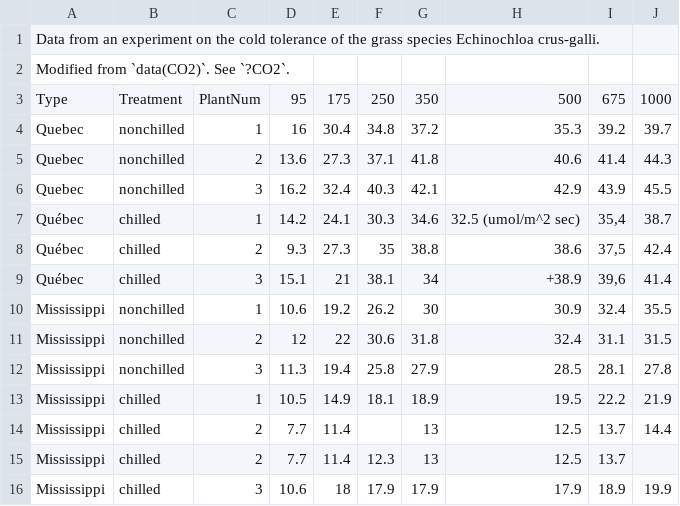
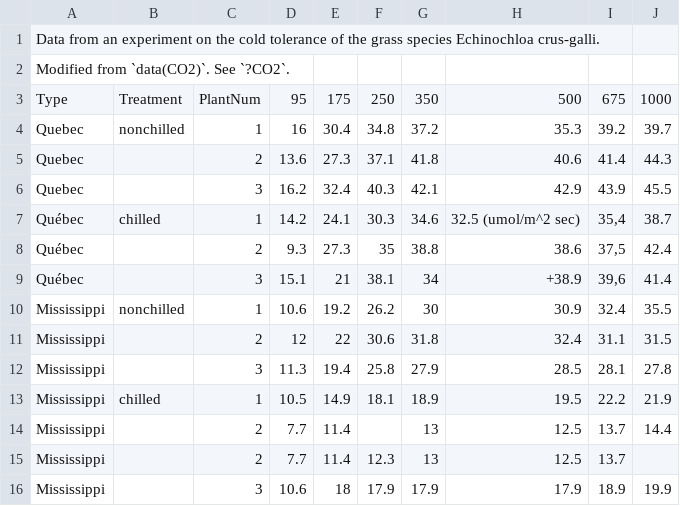
Before and after one commit to jawhiteley/R_training_jaw, a CSV file: R2_data_scripting/data/data_example.csv, drawn as a sheet.

Commit message:
Add NAs to Treatment col in example data

```diff
--- a/R2_data_scripting/data/data_example.csv
+++ b/R2_data_scripting/data/data_example.csv
@@ -4,13 +4,13 @@ Type,Treatment,PlantNum,95,175,250,350,500,675,1000
 Quebec,nonchilled,1,16,30.4,34.8,37.2,35.3,39.2,39.7
-Quebec,nonchilled,2,13.6,27.3,37.1,41.8,40.6,41.4 ,44.3
-Quebec,nonchilled,3,16.2,32.4,40.3,42.1,42.9,43.9,45.5
+Quebec,,2,13.6,27.3,37.1,41.8,40.6,41.4 ,44.3
+Quebec,,3,16.2,32.4,40.3,42.1,42.9,43.9,45.5
 Québec,chilled,1,14.2,24.1,30.3,34.6,32.5 (umol/m^2 sec),"35,4",38.7
-Québec,chilled,2,9.3,27.3,35,38.8,38.6,"37,5",42.4
-Québec,chilled,3,15.1,21,38.1,34,+38.9,"39,6",41.4
+Québec,,2,9.3,27.3,35,38.8,38.6,"37,5",42.4
+Québec,,3,15.1,21,38.1,34,+38.9,"39,6",41.4
 Mississippi,nonchilled,1,10.6,19.2,26.2,30,30.9,32.4,35.5
-Mississippi,nonchilled,2,12,22,30.6,31.8,32.4,31.1,31.5
-Mississippi,nonchilled,3,11.3,19.4,25.8,27.9,28.5,28.1,27.8
+Mississippi,,2,12,22,30.6,31.8,32.4,31.1,31.5
+Mississippi,,3,11.3,19.4,25.8,27.9,28.5,28.1,27.8
 Mississippi,chilled,1,10.5,14.9,18.1,18.9,19.5,22.2,21.9
-Mississippi,chilled,2,7.7,11.4,,13,12.5,13.7,14.4
-Mississippi,chilled,2,7.7,11.4,12.3,13,12.5,13.7,
-Mississippi,chilled,3,10.6,18,17.9,17.9,17.9,18.9,19.9
+Mississippi,,2,7.7,11.4,,13,12.5,13.7,14.4
+Mississippi,,2,7.7,11.4,12.3,13,12.5,13.7,
+Mississippi,,3,10.6,18,17.9,17.9,17.9,18.9,19.9
```
Also changed, not shown: 1 other file.
